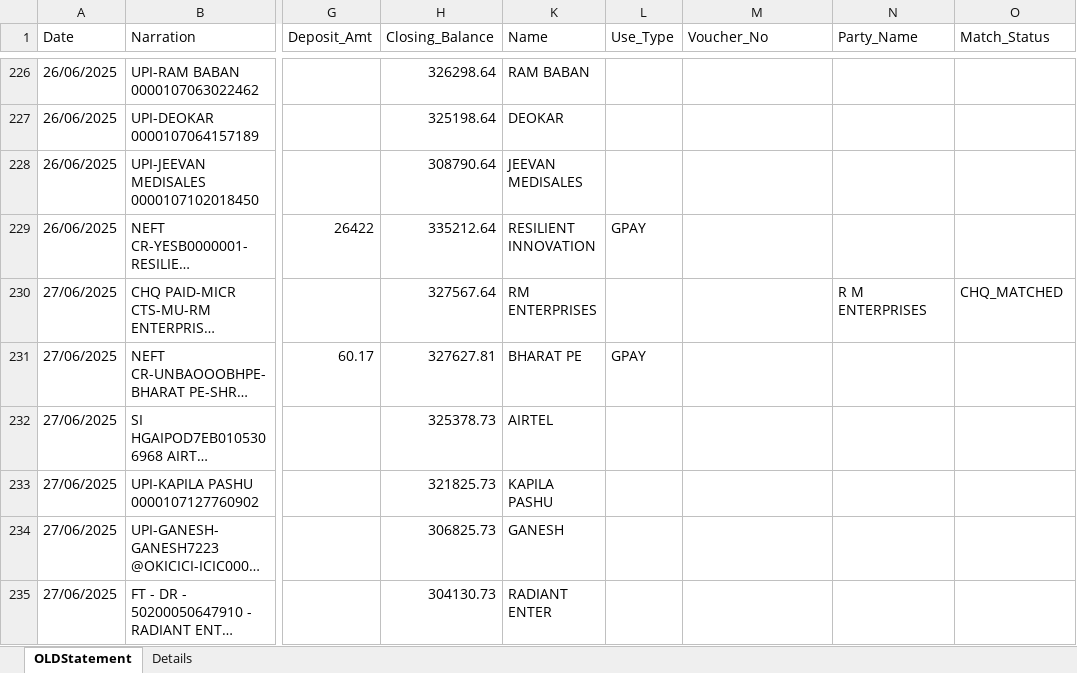
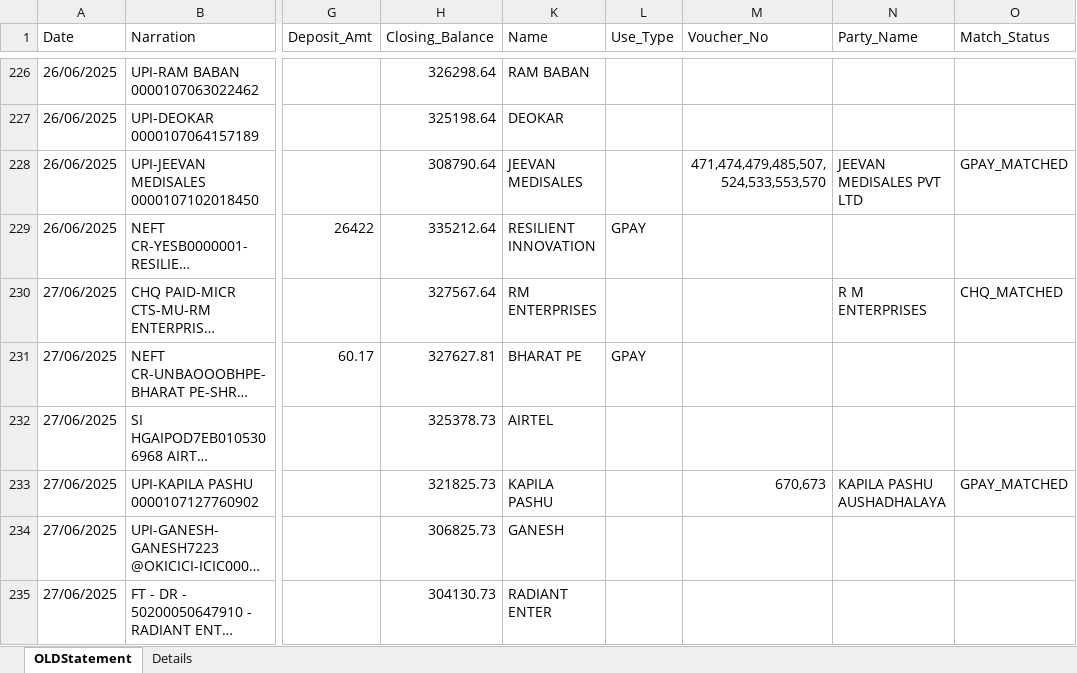
Before and after one commit to shubham1887/ShreeSeva_Accounting, an Excel workbook: Old_Bank_Statement_Shree_Seva_Medical.xlsx, sheet OLDStatement, drawn as a sheet; only a part is shown, gaps mark what is left out; long unchanged cells end in …; values as stored, in another font and other column widths than the file's, no cell formats; the diff covers the shown part only; the diff names each change by its address in the sheet, - before the commit and + after, or states it on an @@ line.

```diff
--- a/Old_Bank_Statement_Shree_Seva_Medical.xlsx (sheet OLDStatement)
+++ b/Old_Bank_Statement_Shree_Seva_Medical.xlsx (sheet OLDStatement)
-M228 (Voucher_No): (empty)
+M228 (Voucher_No): 471,474,479,485,507,524,533,553,570
-N228 (Party_Name): (empty)
+N228 (Party_Name): JEEVAN MEDISALES PVT LTD
-O228 (Match_Status): (empty)
+O228 (Match_Status): GPAY_MATCHED
-M233 (Voucher_No): (empty)
+M233 (Voucher_No): 670,673
-N233 (Party_Name): (empty)
+N233 (Party_Name): KAPILA PASHU AUSHADHALAYA
-O233 (Match_Status): (empty)
+O233 (Match_Status): GPAY_MATCHED
```
Also changed, not shown: 140 edited cells elsewhere in this sheet, cell formats, DBF_Joined_Data.xlsx, System_Puchase.xlsx, 1 other file.
